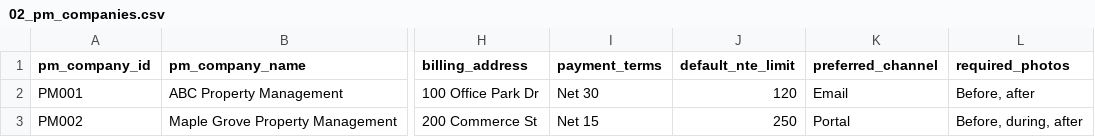
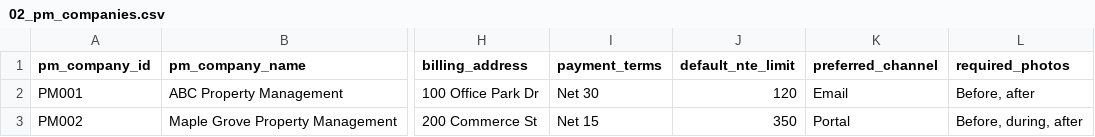
Before and after one commit to mariafe-jmbrandify/ai-property-maintenance-automation, a CSV file: data/sheets/02_pm_companies.csv, drawn as a sheet; only a part is shown, gaps mark what is left out; the diff names each change by its address in the sheet, - before the commit and + after, or states it on an @@ line.

```diff
--- a/data/sheets/02_pm_companies.csv
+++ b/data/sheets/02_pm_companies.csv
-J3 (default_nte_limit): 250
+J3 (default_nte_limit): 350
```
Also changed, not shown: data/sheets/01_work_orders.csv, data/sheets/04_estimates.csv, 25 other files.
